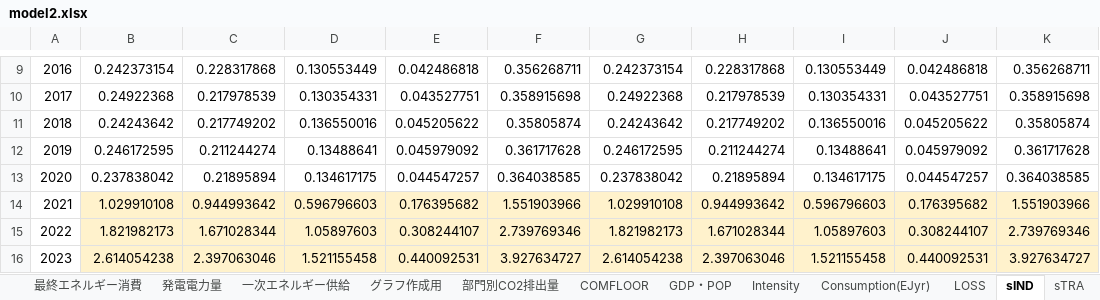
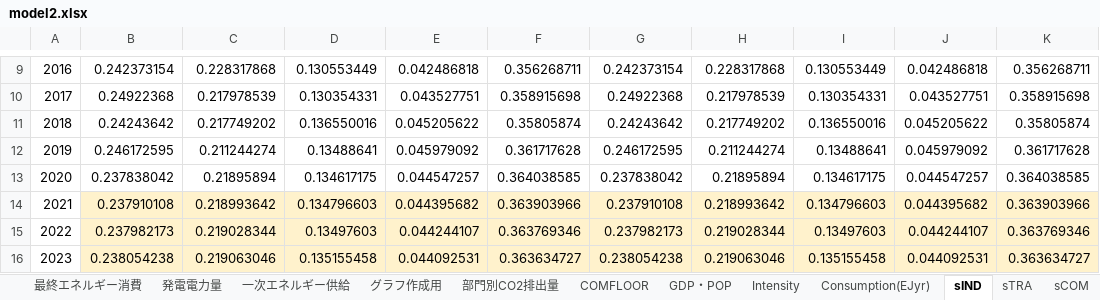
Before and after one commit to MoriShotaro/TA_model, an Excel workbook: xlsx/model2.xlsx, sheet sIND, drawn as a sheet; only a part is shown, gaps mark what is left out; values as stored, in another font and other column widths than the file's, no borders; the diff covers the shown part only; the diff names each change by its address in the sheet, - before the commit and + after, or states it on an @@ line.

```diff
--- a/xlsx/model2.xlsx (sheet sIND)
+++ b/xlsx/model2.xlsx (sheet sIND)
@@ sheet tab hidden: LOSS @@
-B14: 1.029910108
+B14: 0.237910108
-C14: 0.944993642
+C14: 0.218993642
-D14: 0.596796603
+D14: 0.134796603
-E14: 0.176395682
+E14: 0.044395682
-F14: 1.551903966
+F14: 0.363903966
-G14: 1.029910108
+G14: 0.237910108
-H14: 0.944993642
+H14: 0.218993642
-I14: 0.596796603
+I14: 0.134796603
-J14: 0.176395682
+J14: 0.044395682
-K14: 1.551903966
+K14: 0.363903966
-B15: 1.821982173
+B15: 0.237982173
-C15: 1.671028344
+C15: 0.219028344
-D15: 1.05897603
+D15: 0.13497603
-E15: 0.308244107
+E15: 0.044244107
-F15: 2.739769346
+F15: 0.363769346
-G15: 1.821982173
+G15: 0.237982173
-H15: 1.671028344
+H15: 0.219028344
-I15: 1.05897603
+I15: 0.13497603
-J15: 0.308244107
+J15: 0.044244107
-K15: 2.739769346
+K15: 0.363769346
-B16: 2.614054238
+B16: 0.238054238
-C16: 2.397063046
+C16: 0.219063046
-D16: 1.521155458
+D16: 0.135155458
-E16: 0.440092531
+E16: 0.044092531
-F16: 3.927634727
+F16: 0.363634727
-G16: 2.614054238
+G16: 0.238054238
-H16: 2.397063046
+H16: 0.219063046
-I16: 1.521155458
+I16: 0.135155458
-J16: 0.440092531
+J16: 0.044092531
-K16: 3.927634727
+K16: 0.363634727
```
Also changed, not shown: 280 edited cells elsewhere in this sheet, sheet sELE, sheet グラフ作成用, sheet 最終エネルギー消費, sheet Consumption(EJyr), sheet 部門別CO2排出量, sheet Intensity, 9 more sheets, formulas that keep their value, charts or pictures, xlsx/model3.xlsx.
